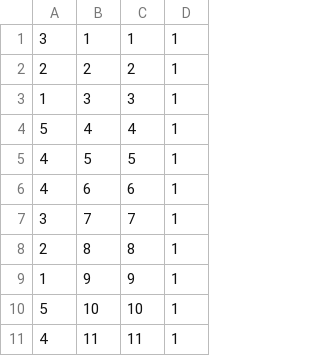
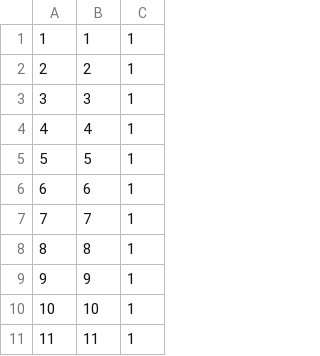
Before and after one commit to seanoughton/cookies-and-wine, a CSV file: db/csv/pairings.csv, drawn as a sheet; only a part is shown; the diff names each change by its address in the sheet, - before the commit and + after, or states it on an @@ line.

Commit message:
added rating migration and seed data

```diff
--- a/db/csv/pairings.csv
+++ b/db/csv/pairings.csv
-column A, rows 1-11: 3 | 2 | 1 | 5 | 4 | 4 | 3 | 2 | 1 | 5 | 4
```
Also changed, not shown: 8 other files.
